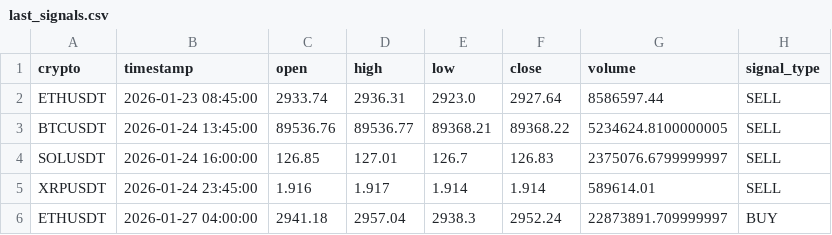
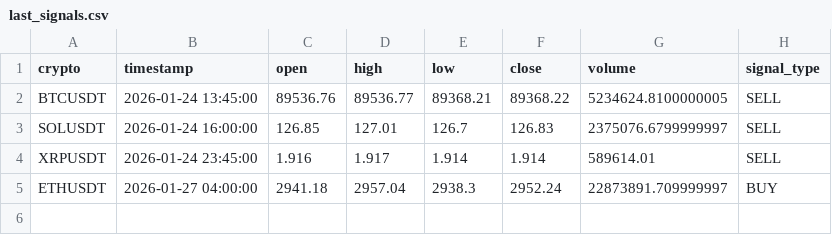
Before and after one commit to asusrog1650/automation_run_15mins, a CSV file: last_signals.csv, drawn as a sheet.

```diff
--- a/last_signals.csv
+++ b/last_signals.csv
@@ -1,3 +1,2 @@
 crypto,timestamp,open,high,low,close,volume,signal_type
-ETHUSDT,2026-01-23 08:45:00,2933.74,2936.31,2923.0,2927.64,8586597.44,SELL
 BTCUSDT,2026-01-24 13:45:00,89536.76,89536.77,89368.21,89368.22,5234624.8100000005,SELL
```
